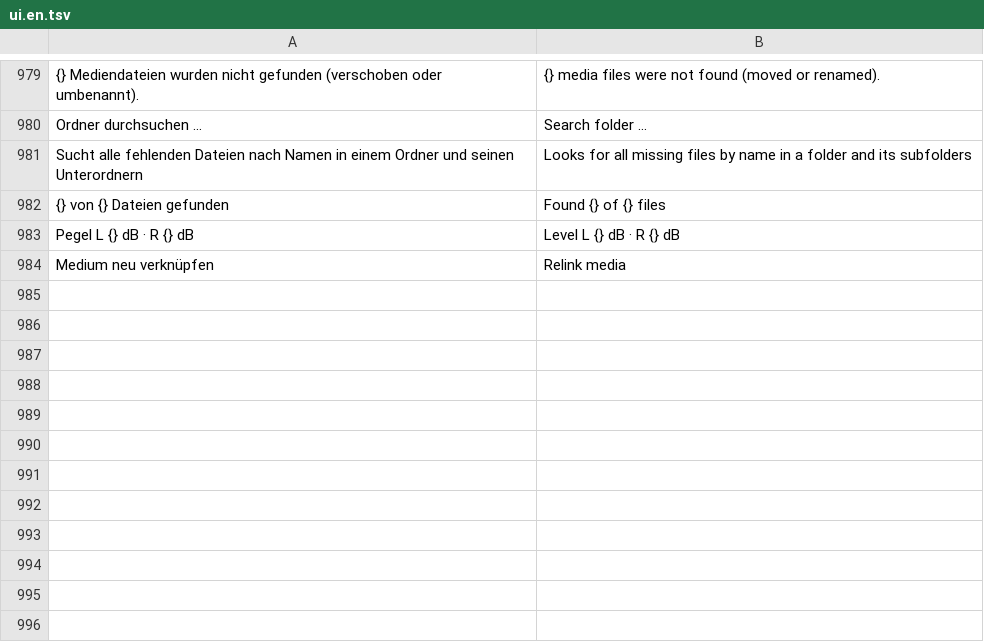
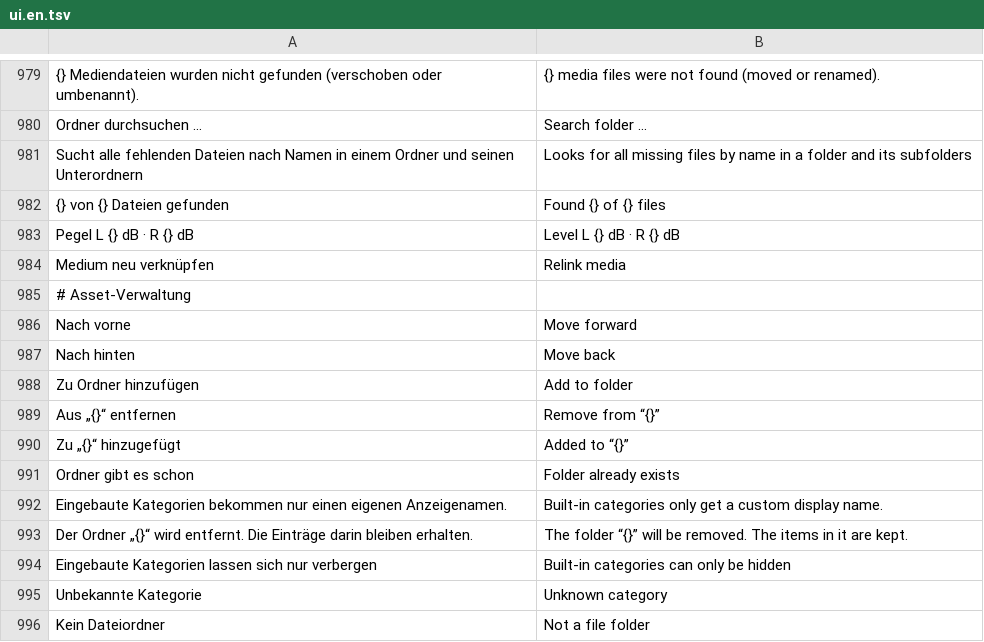
Before and after one commit to zqqqqx/cutline, a TSV file: crates/cl-i18n/locales/ui.en.tsv, drawn as a sheet; only a part is shown, gaps mark what is left out.

```diff
--- a/crates/cl-i18n/locales/ui.en.tsv
+++ b/crates/cl-i18n/locales/ui.en.tsv
@@ -984 +984,13 @@ Pegel L {} dB · R {} dB	Level L {} dB · R {} dB
 Medium neu verknüpfen	Relink media
+# Asset-Verwaltung
+Nach vorne	Move forward
+Nach hinten	Move back
+Zu Ordner hinzufügen	Add to folder
+Aus „{}“ entfernen	Remove from “{}”
+Zu „{}“ hinzugefügt	Added to “{}”
+Ordner gibt es schon	Folder already exists
+Eingebaute Kategorien bekommen nur einen eigenen Anzeigenamen.	Built-in categories only get a custom display name.
+Der Ordner „{}“ wird entfernt. Die Einträge darin bleiben erhalten.	The folder “{}” will be removed. The items in it are kept.
+Eingebaute Kategorien lassen sich nur verbergen	Built-in categories can only be hidden
+Unbekannte Kategorie	Unknown category
+Kein Dateiordner	Not a file folder
```
Also changed, not shown: 5 other files.
